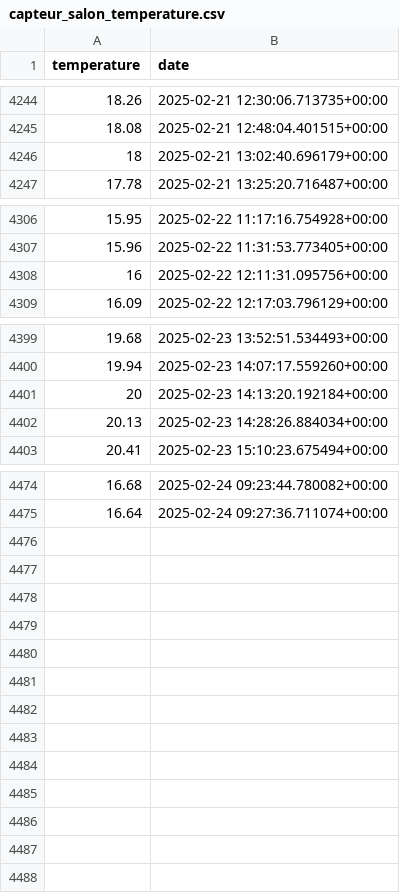
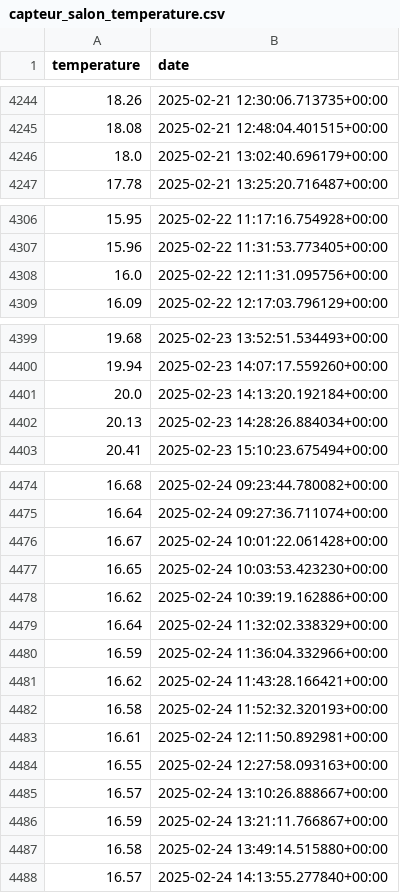
Before and after one commit to TheoBa/opti_elec, a CSV file: data/db/capteur_salon_temperature.csv, drawn as a sheet; only a part is shown, gaps mark what is left out.

```diff
--- a/data/db/capteur_salon_temperature.csv
+++ b/data/db/capteur_salon_temperature.csv
@@ -4245,3 +4245,3 @@ temperature,date
 18.08,2025-02-21 12:48:04.401515+00:00
-18,2025-02-21 13:02:40.696179+00:00
+18.0,2025-02-21 13:02:40.696179+00:00
 17.78,2025-02-21 13:25:20.716487+00:00
@@ -4307,3 +4307,3 @@ temperature,date
 15.96,2025-02-22 11:31:53.773405+00:00
-16,2025-02-22 12:11:31.095756+00:00
+16.0,2025-02-22 12:11:31.095756+00:00
 16.09,2025-02-22 12:17:03.796129+00:00
@@ -4400,3 +4400,3 @@ temperature,date
 19.94,2025-02-23 14:07:17.559260+00:00
-20,2025-02-23 14:13:20.192184+00:00
+20.0,2025-02-23 14:13:20.192184+00:00
 20.13,2025-02-23 14:28:26.884034+00:00
@@ -4475 +4475,14 @@ temperature,date
 16.64,2025-02-24 09:27:36.711074+00:00
+16.67,2025-02-24 10:01:22.061428+00:00
+16.65,2025-02-24 10:03:53.423230+00:00
+16.62,2025-02-24 10:39:19.162886+00:00
+16.64,2025-02-24 11:32:02.338329+00:00
+16.59,2025-02-24 11:36:04.332966+00:00
+16.62,2025-02-24 11:43:28.166421+00:00
+16.58,2025-02-24 11:52:32.320193+00:00
+16.61,2025-02-24 12:11:50.892981+00:00
+16.55,2025-02-24 12:27:58.093163+00:00
+16.57,2025-02-24 13:10:26.888667+00:00
+16.59,2025-02-24 13:21:11.766867+00:00
+16.58,2025-02-24 13:49:14.515880+00:00
+16.57,2025-02-24 14:13:55.277840+00:00
```
Also changed, not shown: data/db/paris_17eme_arrondissement_temperature.csv, data/db/weather.csv, 1 other file.
